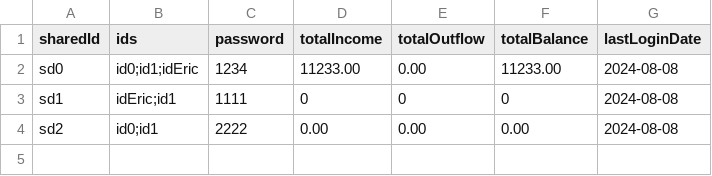
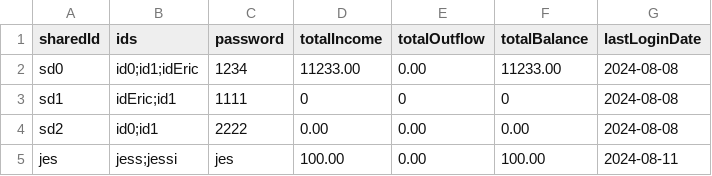
Before and after one commit to chenj926/CSC207_Accounting_System, a CSV file: src/main/data/accounts/sharedAccounts.csv, drawn as a sheet.

```diff
--- a/src/main/data/accounts/sharedAccounts.csv
+++ b/src/main/data/accounts/sharedAccounts.csv
@@ -4 +4,2 @@ sd1,idEric;id1,1111,0,0,0,2024-08-08
 sd2,id0;id1,2222,0.00,0.00,0.00,2024-08-08
+jes,jess;jessi,jes,100.00,0.00,100.00,2024-08-11
```
Also changed, not shown: src/main/data/transaction/sharedAccountTransactions.csv, 8 other files.
